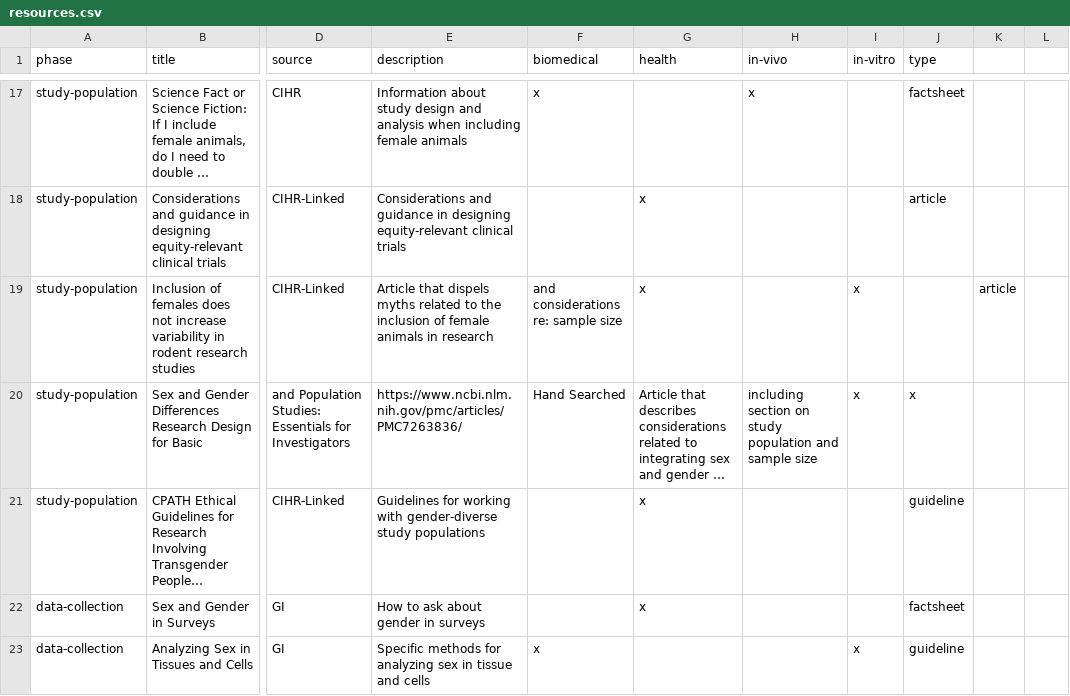
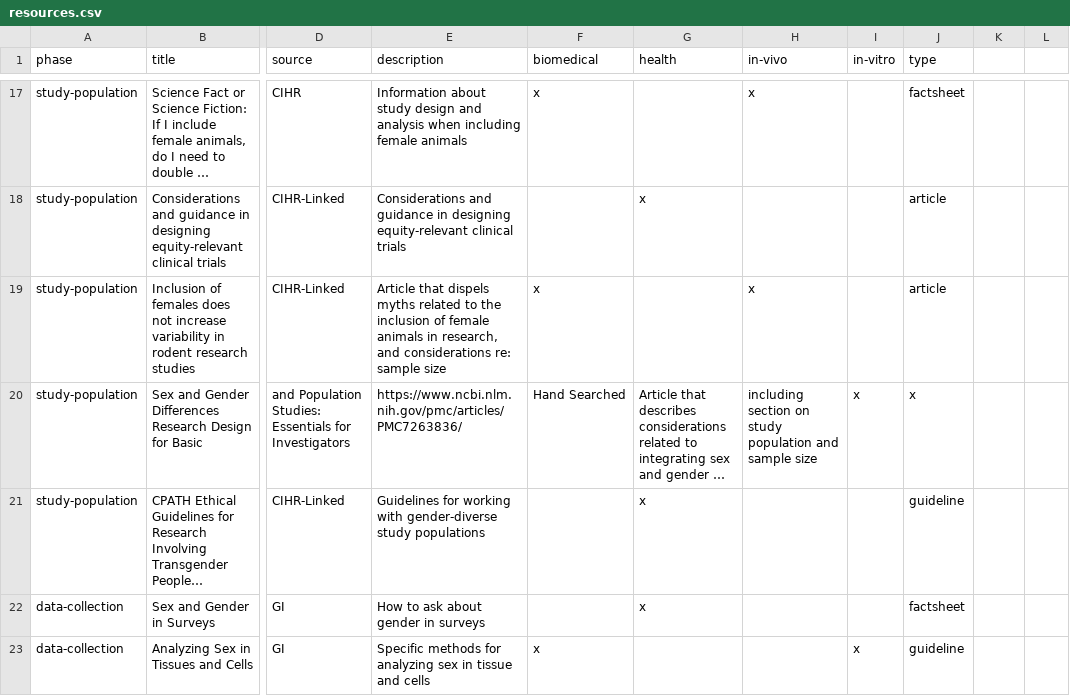
Before and after one commit to genderful-research/genderful_research_world, a CSV file: src/assets/resources.csv, drawn as a sheet; only a part is shown, gaps mark what is left out; long unchanged cells end in …; the diff names each change by its address in the sheet, - before the commit and + after, or states it on an @@ line.

Commit message:
Update resources.csv

```diff
--- a/src/assets/resources.csv
+++ b/src/assets/resources.csv
-E19 (description): …animals in research
+E19 (description): …animals in research, and considerations re: sample size
-F19 (biomedical): and considerations re: sample size
+F19 (biomedical): x
-G19 (health): x
+G19 (health): (empty)
-H19 (in-vivo): (empty)
+H19 (in-vivo): x
-I19 (in-vitro): x
+I19 (in-vitro): (empty)
-J19 (type): (empty)
+J19 (type): article
-K19: article
+K19: (empty)
```
